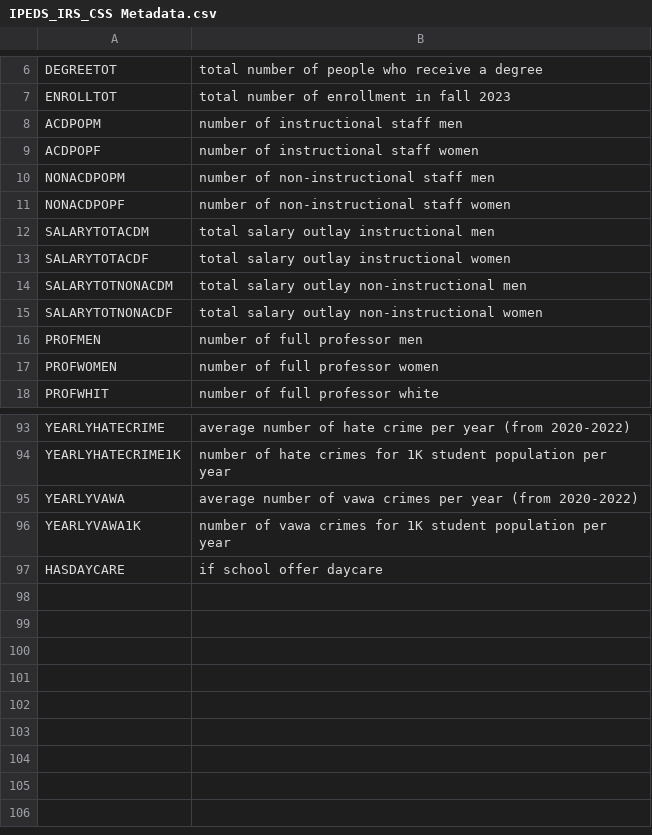
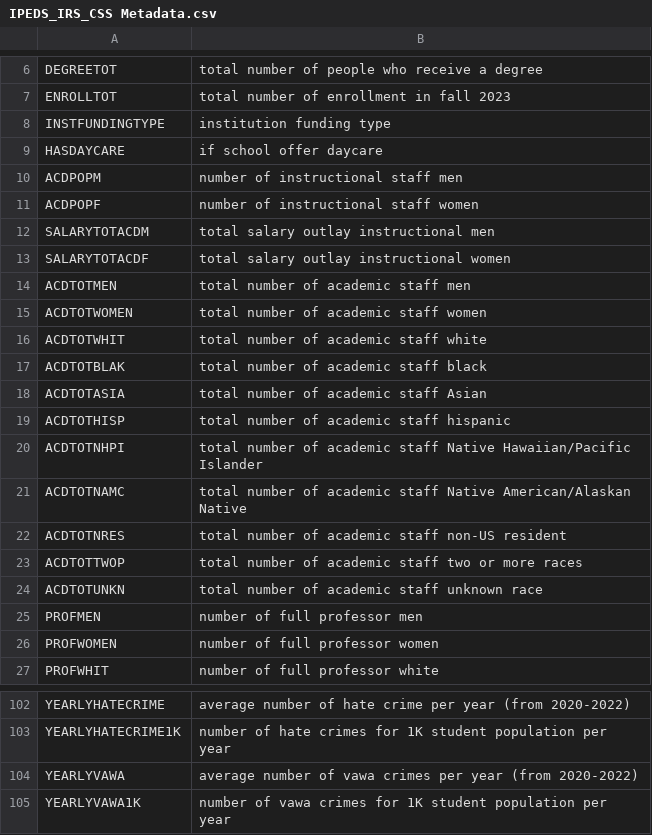
Before and after one commit to rhit-liuj15/Gender-Fair-2024, a CSV file: Documentation/IPEDS_IRS_CSS Metadata.csv, drawn as a sheet; only a part is shown, gaps mark what is left out.

```diff
--- a/Documentation/IPEDS_IRS_CSS Metadata.csv
+++ b/Documentation/IPEDS_IRS_CSS Metadata.csv
@@ -7,10 +7,19 @@ DEGREETOT,total number of people who receive a degree
 ENROLLTOT,total number of enrollment in fall 2023
+INSTFUNDINGTYPE,institution funding type
+HASDAYCARE,if school offer daycare
 ACDPOPM,number of instructional staff men
 ACDPOPF,number of instructional staff women
-NONACDPOPM,number of non-instructional staff men
-NONACDPOPF,number of non-instructional staff women
 SALARYTOTACDM,total salary outlay instructional men
 SALARYTOTACDF,total salary outlay instructional women
-SALARYTOTNONACDM,total salary outlay non-instructional men
-SALARYTOTNONACDF,total salary outlay non-instructional women
+ACDTOTMEN,total number of academic staff men
+ACDTOTWOMEN,total number of academic staff women
+ACDTOTWHIT,total number of academic staff white
+ACDTOTBLAK,total number of academic staff black
+ACDTOTASIA,total number of academic staff Asian
+ACDTOTHISP,total number of academic staff hispanic
+ACDTOTNHPI,total number of academic staff Native Hawaiian/Pacific Islander
+ACDTOTNAMC,total number of academic staff Native American/Alaskan Native
+ACDTOTNRES,total number of academic staff non-US resident
+ACDTOTTWOP,total number of academic staff two or more races
+ACDTOTUNKN,total number of academic staff unknown race
 PROFMEN,number of full professor men
@@ -96,2 +105 @@ YEARLYVAWA,average number of vawa crimes per year (from 2020-2022)
 YEARLYVAWA1K,number of vawa crimes for 1K student population per year
-HASDAYCARE,if school offer daycare
```
Also changed, not shown: 7 other files.
